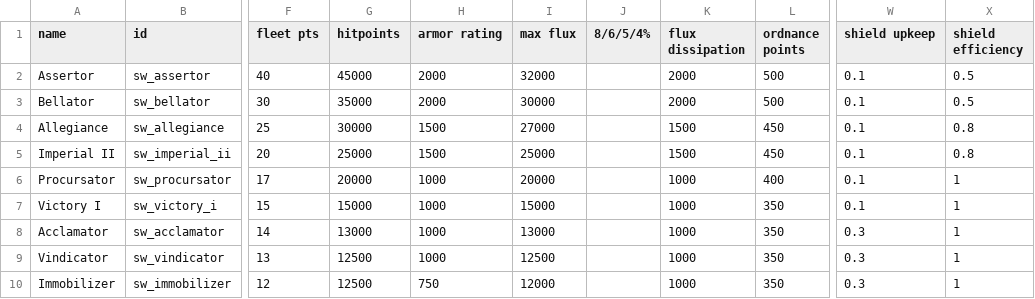
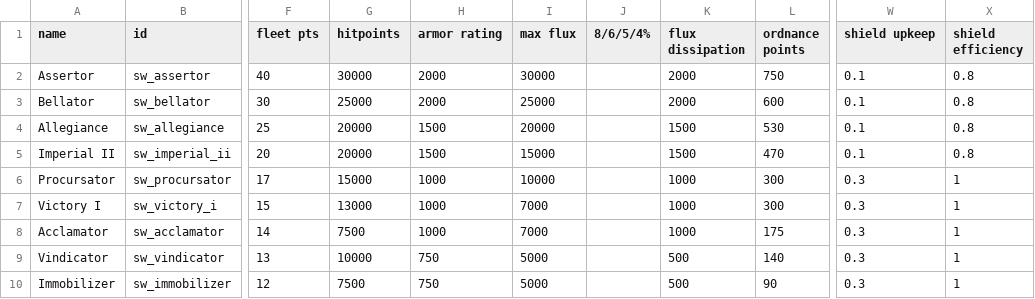
Before and after one commit to daniel1506/StarWars2020, a CSV file: data/hulls/ship_data.csv, drawn as a sheet; only a part is shown, gaps mark what is left out; the diff covers the shown part only; the diff names each change by its address in the sheet, - before the commit and + after, or states it on an @@ line.

```diff
--- a/data/hulls/ship_data.csv
+++ b/data/hulls/ship_data.csv
-G2 (hitpoints): 45000
+G2 (hitpoints): 30000
-I2 (max flux): 32000
+I2 (max flux): 30000
-L2 (ordnance points): 500
+L2 (ordnance points): 750
-X2:X3 (shield efficiency): 0.5
+X2:X3 (shield efficiency): 0.8
-G3 (hitpoints): 35000
+G3 (hitpoints): 25000
-I3 (max flux): 30000
+I3 (max flux): 25000
-L3 (ordnance points): 500
+L3 (ordnance points): 600
-G4 (hitpoints): 30000
+G4 (hitpoints): 20000
-I4 (max flux): 27000
+I4 (max flux): 20000
-L4 (ordnance points): 450
+L4 (ordnance points): 530
-G5 (hitpoints): 25000
+G5 (hitpoints): 20000
-I5 (max flux): 25000
+I5 (max flux): 15000
-L5 (ordnance points): 450
+L5 (ordnance points): 470
-G6 (hitpoints): 20000
+G6 (hitpoints): 15000
-I6 (max flux): 20000
+I6 (max flux): 10000
-L6 (ordnance points): 400
+L6 (ordnance points): 300
-W6:W7 (shield upkeep): 0.1
+W6:W7 (shield upkeep): 0.3
-G7 (hitpoints): 15000
+G7 (hitpoints): 13000
-I7 (max flux): 15000
+I7 (max flux): 7000
-L7 (ordnance points): 350
+L7 (ordnance points): 300
-G8 (hitpoints): 13000
+G8 (hitpoints): 7500
-I8 (max flux): 13000
+I8 (max flux): 7000
-L8 (ordnance points): 350
+L8 (ordnance points): 175
-G9 (hitpoints): 12500
+G9 (hitpoints): 10000
-H9 (armor rating): 1000
+H9 (armor rating): 750
-I9 (max flux): 12500
+I9 (max flux): 5000
-K9:K10 (flux dissipation): 1000
+K9:K10 (flux dissipation): 500
-L9 (ordnance points): 350
+L9 (ordnance points): 140
-G10 (hitpoints): 12500
+G10 (hitpoints): 7500
-I10 (max flux): 12000
+I10 (max flux): 5000
-L10 (ordnance points): 350
+L10 (ordnance points): 90
```
Also changed, not shown: 116 edited cells elsewhere in this file, data/hulls/wing_data.csv, 16 other files.
